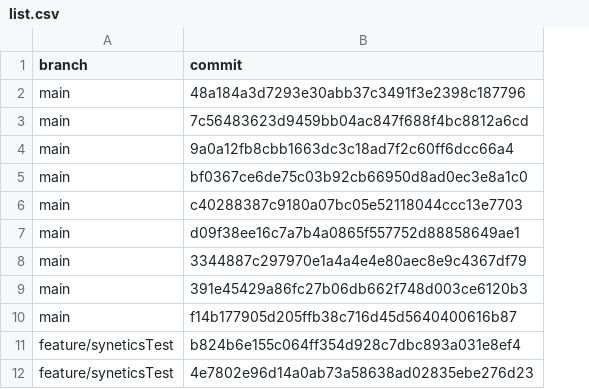
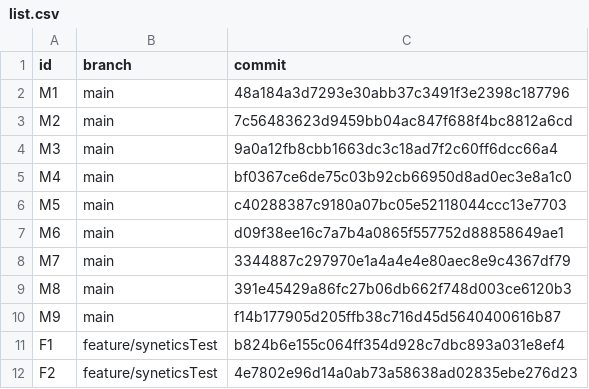
Before and after one commit to SyneticsCorp/temp, a CSV file: list.csv, drawn as a sheet; the diff names each change by its address in the sheet, - before the commit and + after, or states it on an @@ line.

Commit message:
Update list.csv

```diff
--- a/list.csv
+++ b/list.csv
+column A (id), rows 2-12: M1 | M2 | M3 | M4 | M5 | M6 | M7 | M8 | M9 | F1 | F2
```
